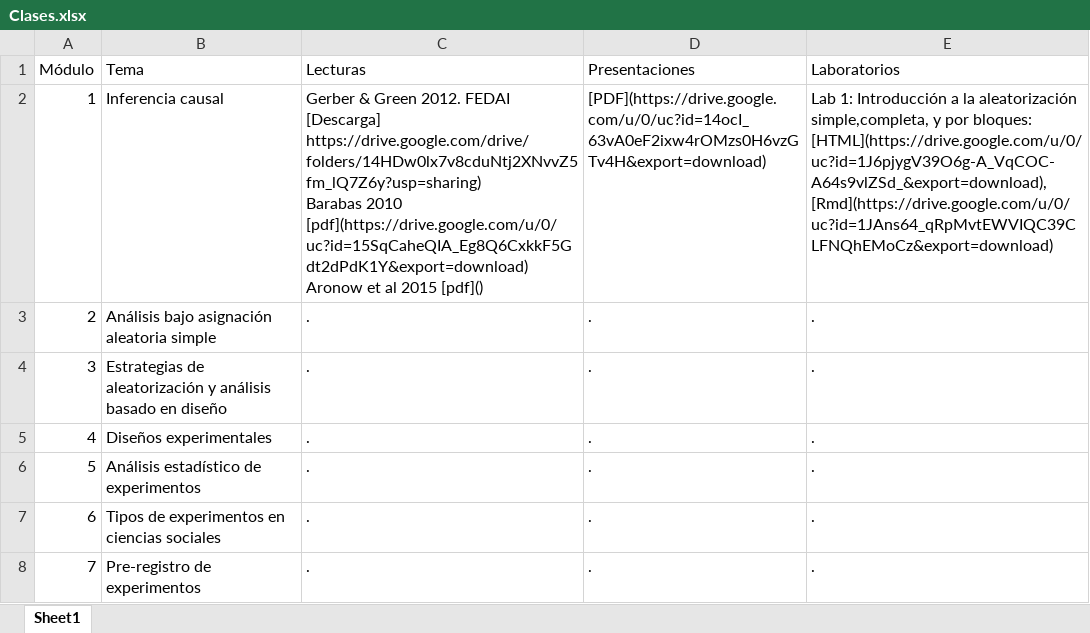
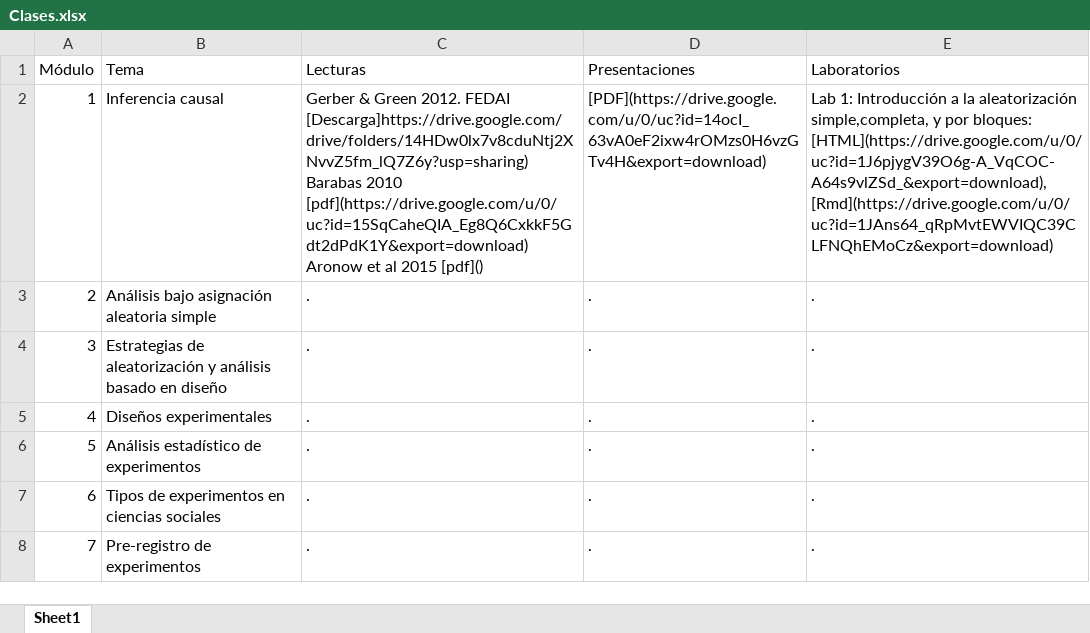
Before and after one commit to Nicolas-Schmidt/WCDECS, an Excel workbook: Clases.xlsx, sheet Sheet1, drawn as a sheet; values as stored, in another font and other column widths than the file's, no borders; ↵ is a line break in a cell; the diff names each change by its address in the sheet, - before the commit and + after, or states it on an @@ line.

Commit message:
lucia cambia xls de clases

```diff
--- a/Clases.xlsx (sheet Sheet1)
+++ b/Clases.xlsx (sheet Sheet1)
-C2 (Lecturas): …2012. FEDAI [Descarga] https://drive.google.com/drive/folders/14HDw0lx7v8cduNtj2XNvvZ5fm_lQ7Z6y?usp=sharing) ↵ Barabas 2010…
+C2 (Lecturas): …2012. FEDAI [Descarga]https://drive.google.com/drive/folders/14HDw0lx7v8cduNtj2XNvvZ5fm_lQ7Z6y?usp=sharing) Barabas 2010…
```
